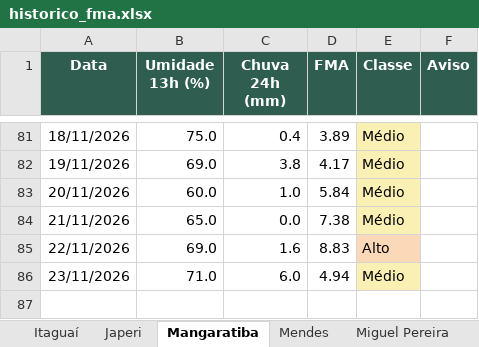
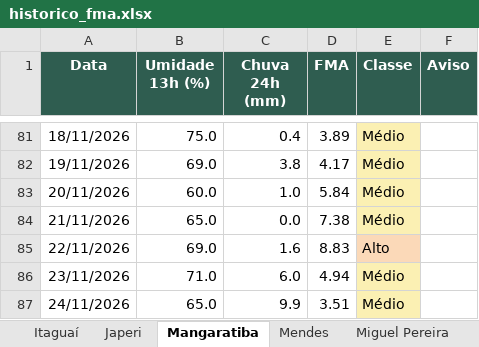
Before and after one commit to kovalsykib/painel-fma, an Excel workbook: docs/historico_fma.xlsx, sheet Mangaratiba, drawn as a sheet; only a part is shown, gaps mark what is left out; values as stored, in another font and other column widths than the file's, no borders; the diff names each change by its address in the sheet, - before the commit and + after, or states it on an @@ line.

```diff
--- a/docs/historico_fma.xlsx (sheet Mangaratiba)
+++ b/docs/historico_fma.xlsx (sheet Mangaratiba)
+row 87: 24/11/2026 | 65.0 | 9.9 | 3.51 | Médio
```
Also changed, not shown: sheet Vassouras, sheet Rio de Janeiro, sheet Piraí, sheet Rio Claro, sheet Engenheiro Paulo de Frontin, sheet Mendes, 9 more sheets, 33 other files.
